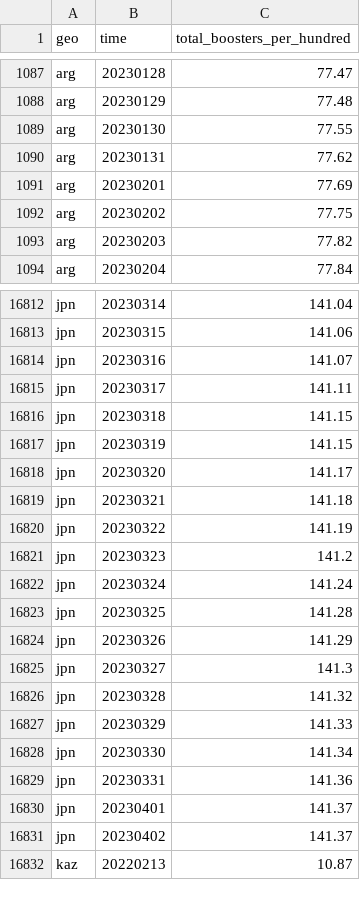
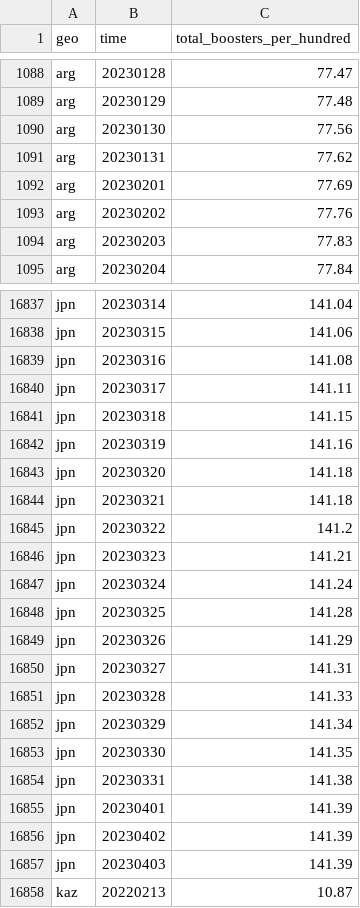
Before and after one commit to open-numbers/ddf--open_numbers--owid_covid_19, a CSV file: ddf--datapoints--total_boosters_per_hundred--by--geo--time.csv, drawn as a sheet; only a part is shown, gaps mark what is left out; the diff covers the shown part only.

```diff
--- a/ddf--datapoints--total_boosters_per_hundred--by--geo--time.csv
+++ b/ddf--datapoints--total_boosters_per_hundred--by--geo--time.csv
@@ -1088,7 +1089,7 @@ arg,20230128,77.47
 arg,20230129,77.48
-arg,20230130,77.55
+arg,20230130,77.56
 arg,20230131,77.62
 arg,20230201,77.69
-arg,20230202,77.75
-arg,20230203,77.82
+arg,20230202,77.76
+arg,20230203,77.83
 arg,20230204,77.84
@@ -16813,10 +16838,10 @@ jpn,20230314,141.04
 jpn,20230315,141.06
-jpn,20230316,141.07
+jpn,20230316,141.08
 jpn,20230317,141.11
 jpn,20230318,141.15
-jpn,20230319,141.15
-jpn,20230320,141.17
+jpn,20230319,141.16
+jpn,20230320,141.18
 jpn,20230321,141.18
-jpn,20230322,141.19
-jpn,20230323,141.2
+jpn,20230322,141.2
+jpn,20230323,141.21
 jpn,20230324,141.24
@@ -16824,9 +16849,10 @@ jpn,20230325,141.28
 jpn,20230326,141.29
-jpn,20230327,141.3
-jpn,20230328,141.32
-jpn,20230329,141.33
-jpn,20230330,141.34
-jpn,20230331,141.36
-jpn,20230401,141.37
-jpn,20230402,141.37
+jpn,20230327,141.31
+jpn,20230328,141.33
+jpn,20230329,141.34
+jpn,20230330,141.35
+jpn,20230331,141.38
+jpn,20230401,141.39
+jpn,20230402,141.39
+jpn,20230403,141.39
 kaz,20220213,10.87
```
Also changed, not shown: 34 added rows and 77 edited cells elsewhere in this file, ddf--datapoints--new_vaccinations--by--geo--time.csv, ddf--datapoints--people_fully_vaccinated_per_hundred--by--geo--time.csv, 51 other files.
